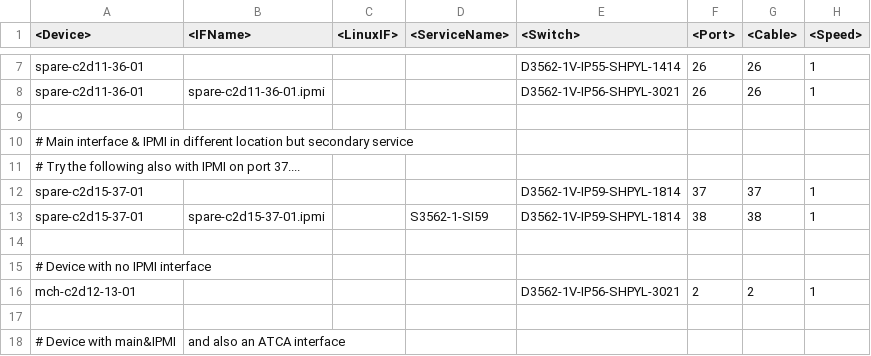
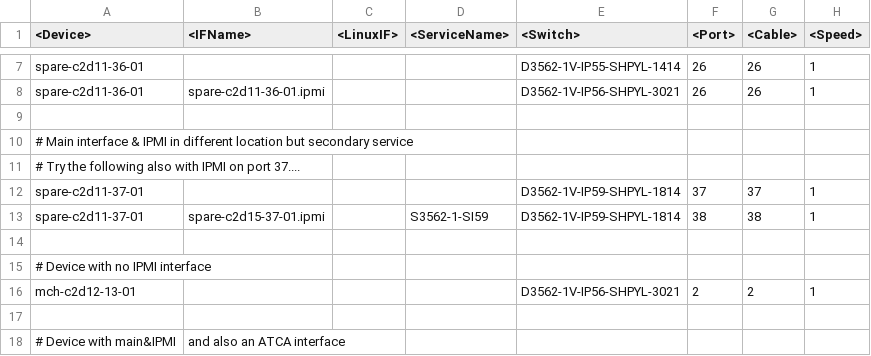
Before and after one commit to bmiles272/CMSnet_bramdybee, a CSV file: data/cms/interfaces.csv, drawn as a sheet; only a part is shown, gaps mark what is left out.

```diff
--- a/data/cms/interfaces.csv
+++ b/data/cms/interfaces.csv
@@ -11,4 +11,4 @@ spare-c2d11-36-01,spare-c2d11-36-01.ipmi,,,D3562-1V-IP56-SHPYL-3021,26,26,1
 # Try the following also with IPMI on  port 37....
-spare-c2d15-37-01,,,,D3562-1V-IP59-SHPYL-1814,37,37,1
-spare-c2d15-37-01,spare-c2d15-37-01.ipmi,,S3562-1-SI59,D3562-1V-IP59-SHPYL-1814,38,38,1
+spare-c2d11-37-01,,,,D3562-1V-IP59-SHPYL-1814,37,37,1
+spare-c2d11-37-01,spare-c2d15-37-01.ipmi,,S3562-1-SI59,D3562-1V-IP59-SHPYL-1814,38,38,1
 
```
Also changed, not shown: data/cms/devices.csv, 4 other files.
